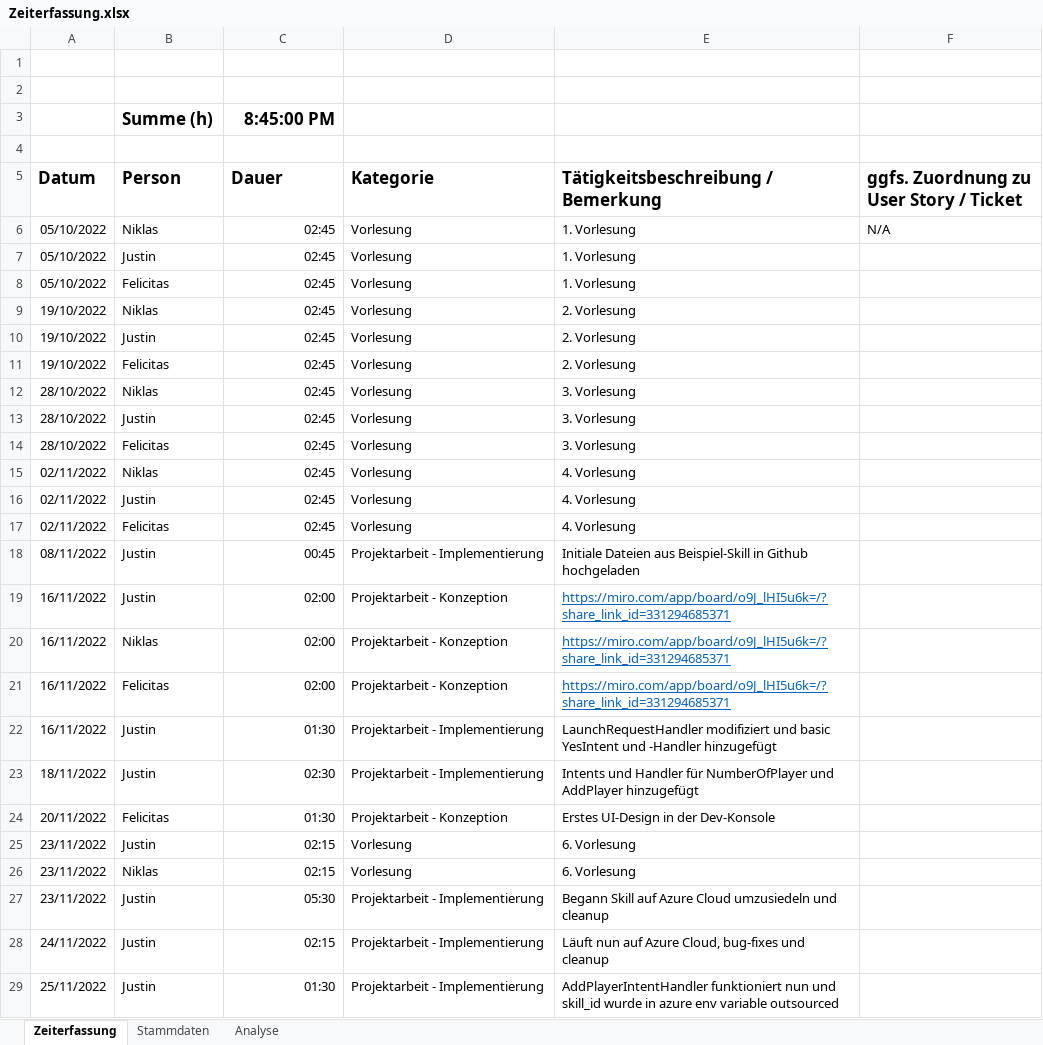
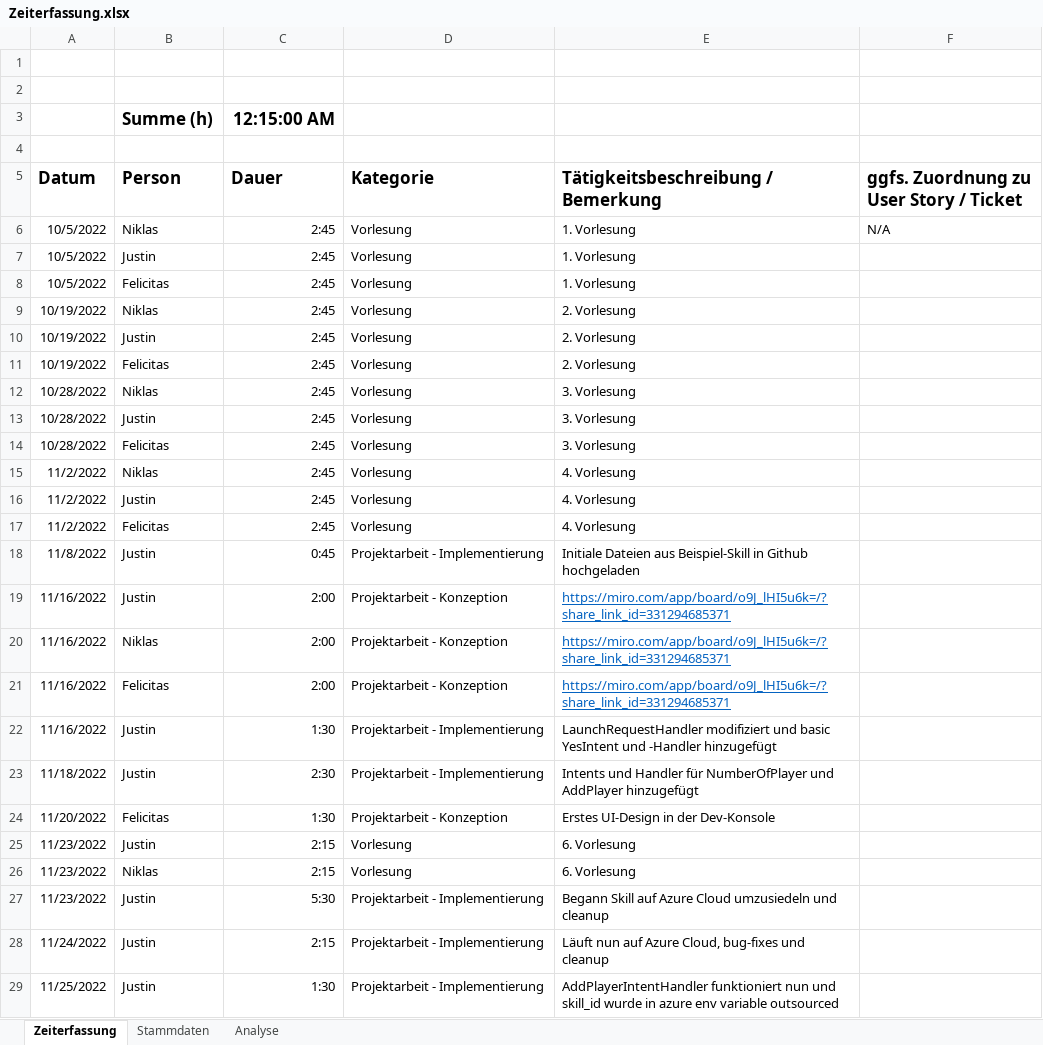
Before and after one commit to Ardril/entwDsa, an Excel workbook: doc/Zeiterfassung.xlsx, sheet Zeiterfassung, drawn as a sheet; only a part is shown; values as stored, in another font and other column widths than the file's, no borders; table styles not drawn; the diff covers the shown part only; the diff names each change by its address in the sheet, - before the commit and + after, or states it on an @@ line.

Commit message:
Changed Zeiterfassung

```diff
--- a/doc/Zeiterfassung.xlsx (sheet Zeiterfassung)
+++ b/doc/Zeiterfassung.xlsx (sheet Zeiterfassung)
-C3 (Dauer): 8:45:00 PM
+C3 (Dauer): 12:15:00 AM
-A6:A8 (Datum): 05/10/2022
+A6:A8 (Datum): 10/5/2022
-C6:C17 (Dauer): 02:45
+C6:C17 (Dauer): 2:45
-A9:A11 (Datum): 19/10/2022
+A9:A11 (Datum): 10/19/2022
-A12:A14 (Datum): 28/10/2022
+A12:A14 (Datum): 10/28/2022
-A15:A17 (Datum): 02/11/2022
+A15:A17 (Datum): 11/2/2022
-A18 (Datum): 08/11/2022
+A18 (Datum): 11/8/2022
-C18 (Dauer): 00:45
+C18 (Dauer): 0:45
-A19:A22 (Datum): 16/11/2022
+A19:A22 (Datum): 11/16/2022
-C19:C21 (Dauer): 02:00
+C19:C21 (Dauer): 2:00
-C22 (Dauer): 01:30
+C22 (Dauer): 1:30
-A23 (Datum): 18/11/2022
+A23 (Datum): 11/18/2022
-C23 (Dauer): 02:30
+C23 (Dauer): 2:30
-A24 (Datum): 20/11/2022
+A24 (Datum): 11/20/2022
-C24 (Dauer): 01:30
+C24 (Dauer): 1:30
-A25:A27 (Datum): 23/11/2022
+A25:A27 (Datum): 11/23/2022
-C25:C26 (Dauer): 02:15
+C25:C26 (Dauer): 2:15
-C27 (Dauer): 05:30
+C27 (Dauer): 5:30
-A28 (Datum): 24/11/2022
+A28 (Datum): 11/24/2022
-C28 (Dauer): 02:15
+C28 (Dauer): 2:15
-A29 (Datum): 25/11/2022
+A29 (Datum): 11/25/2022
-C29 (Dauer): 01:30
+C29 (Dauer): 1:30
```
Also changed, not shown: 2 added rows, 1 removed row and 35 edited cells elsewhere in this sheet, sheet Analyse.
